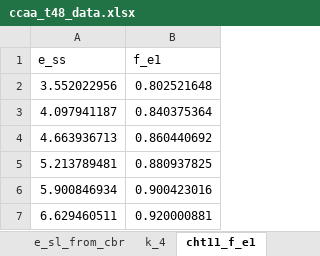
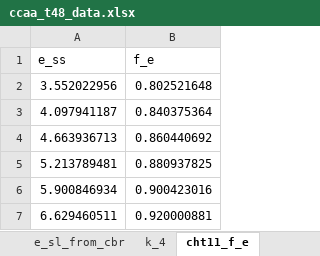
Before and after one commit to skane88/utilityscripts, an Excel workbook: utilityscripts/concrete/data/ccaa_t48_data.xlsx, sheet cht11_f_e, drawn as a sheet; only a part is shown; values as stored, in another font and other column widths than the file's, no borders; the diff names each change by its address in the sheet, - before the commit and + after, or states it on an @@ line.

```diff
--- a/utilityscripts/concrete/data/ccaa_t48_data.xlsx (sheet cht11_f_e)
+++ b/utilityscripts/concrete/data/ccaa_t48_data.xlsx (sheet cht11_f_e)
-sheet tab: cht11_f_e1
+sheet tab: cht11_f_e
-B1: f_e1
+B1: f_e
```
Also changed, not shown: sheet cht12_f_e, sheet cht13_f_e, sheet cht14_f_e, other sheet tabs, 2 other files.
